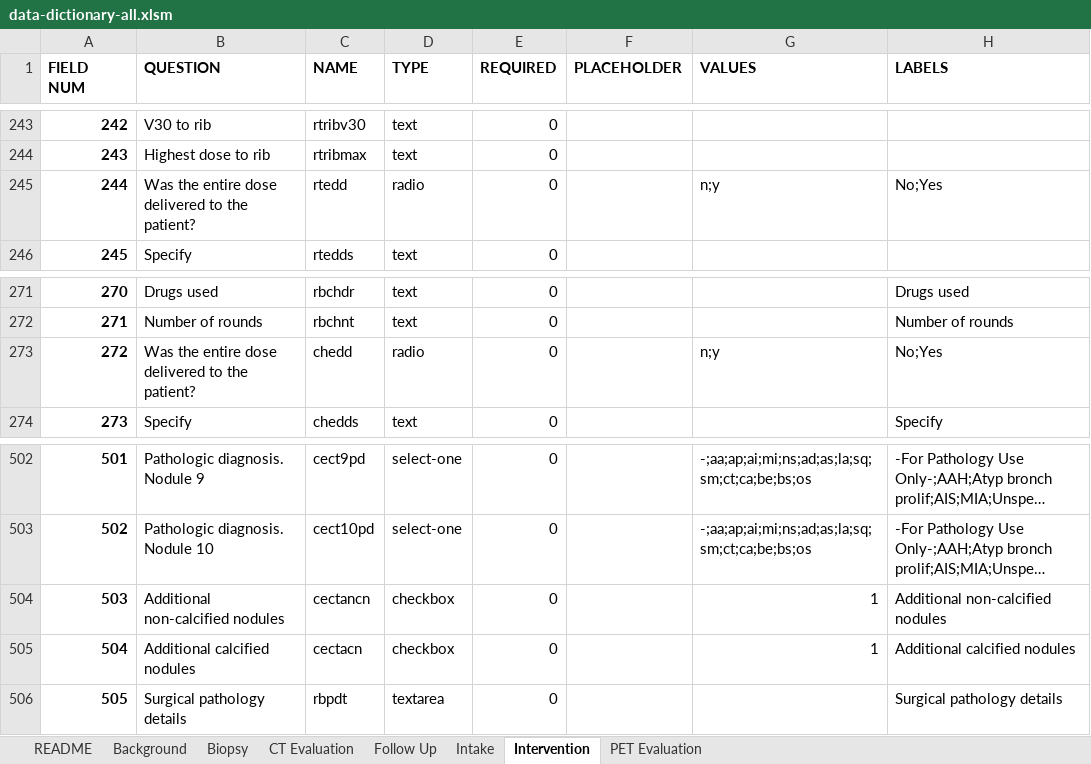
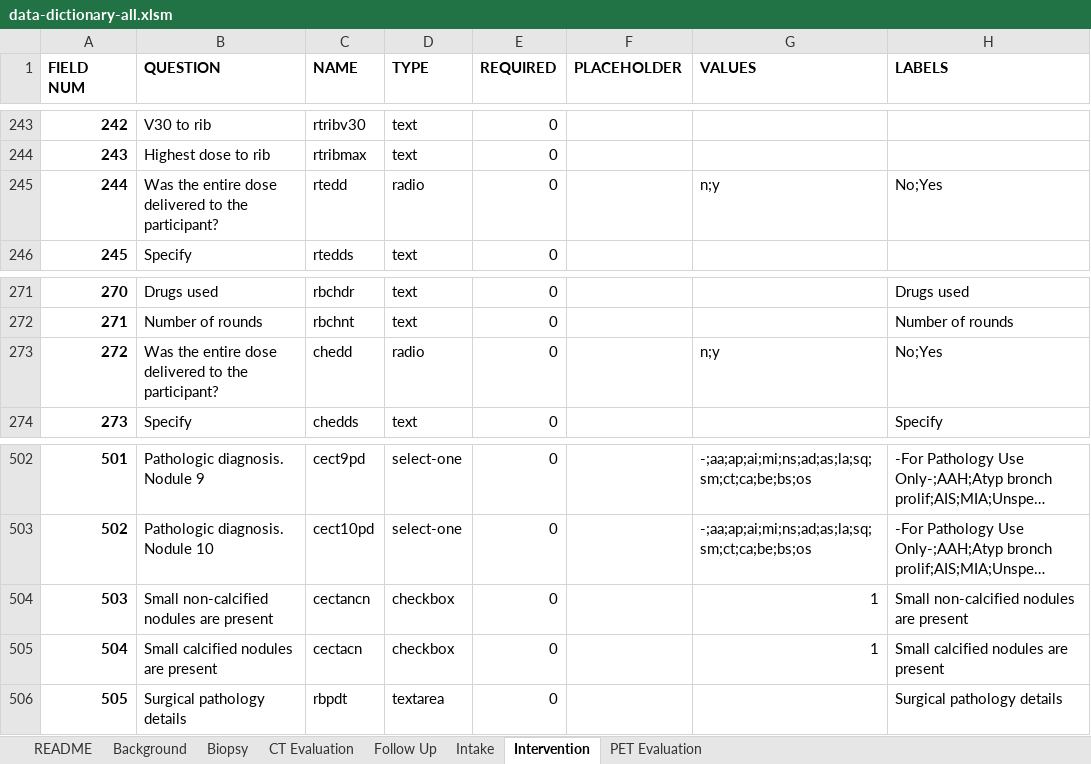
Before and after one commit to ParaxialTechnologies/SAMI-VAPALS-ELCAP, an Excel workbook: docs/form-fields/data-dictionary-all.xlsm, sheet Intervention, drawn as a sheet; only a part is shown, gaps mark what is left out; long unchanged cells end in …; values as stored, in another font and other column widths than the file's, no borders; the diff names each change by its address in the sheet, - before the commit and + after, or states it on an @@ line.

```diff
--- a/docs/form-fields/data-dictionary-all.xlsm (sheet Intervention)
+++ b/docs/form-fields/data-dictionary-all.xlsm (sheet Intervention)
-B245 (QUESTION): …to the patient?
+B245 (QUESTION): …to the participant?
-B273 (QUESTION): …to the patient?
+B273 (QUESTION): …to the participant?
-B504 (QUESTION): Additional non-calcified nodules
+B504 (QUESTION): Small non-calcified nodules are present
-H504 (LABELS): Additional non-calcified nodules
+H504 (LABELS): Small non-calcified nodules are present
-B505 (QUESTION): Additional calcified nodules
+B505 (QUESTION): Small calcified nodules are present
-H505 (LABELS): Additional calcified nodules
+H505 (LABELS): Small calcified nodules are present
```
Also changed, not shown: sheet Follow Up, sheet CT Evaluation, sheet PET Evaluation, sheet Intake, sheet Biopsy, sheet README, 45 other files.
